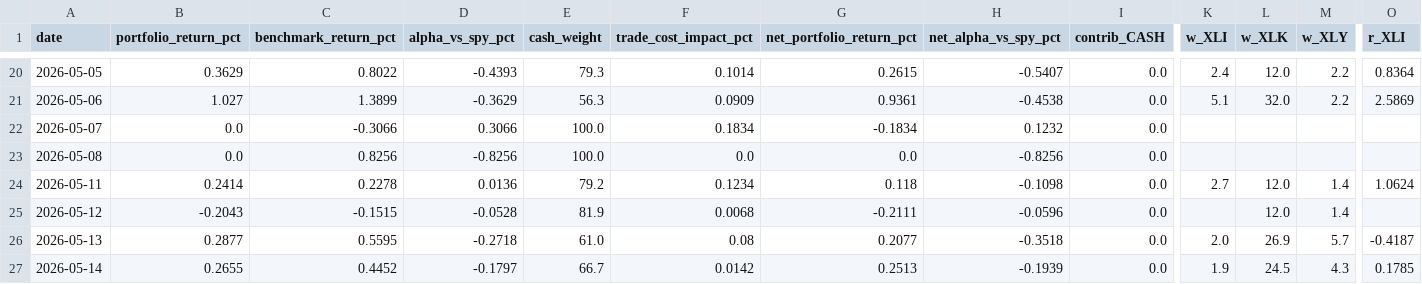
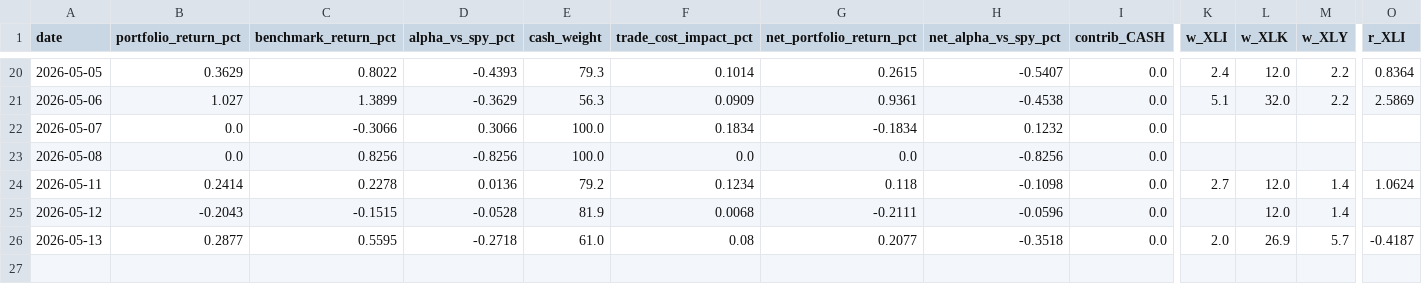
Before and after one commit to Sellina95/Global-Capital-Flow-Monitor, a CSV file: data/paper_portfolio_performance.csv, drawn as a sheet; only a part is shown, gaps mark what is left out; rows hold the shown columns only; the diff names each change by its address in the sheet, - before the commit and + after, or states it on an @@ line.

Commit message:
paper_portfolio_performance.csv 업데이트

```diff
--- a/data/paper_portfolio_performance.csv
+++ b/data/paper_portfolio_performance.csv
-row 27: 2026-05-14 | 0.2655 | 0.4452 | -0.1797 | 66.7 | 0.0142 | 0.2513 | -0.1939 | 0.0 | 1.9 | 24.5 | 4.3 | 0.1785
```
